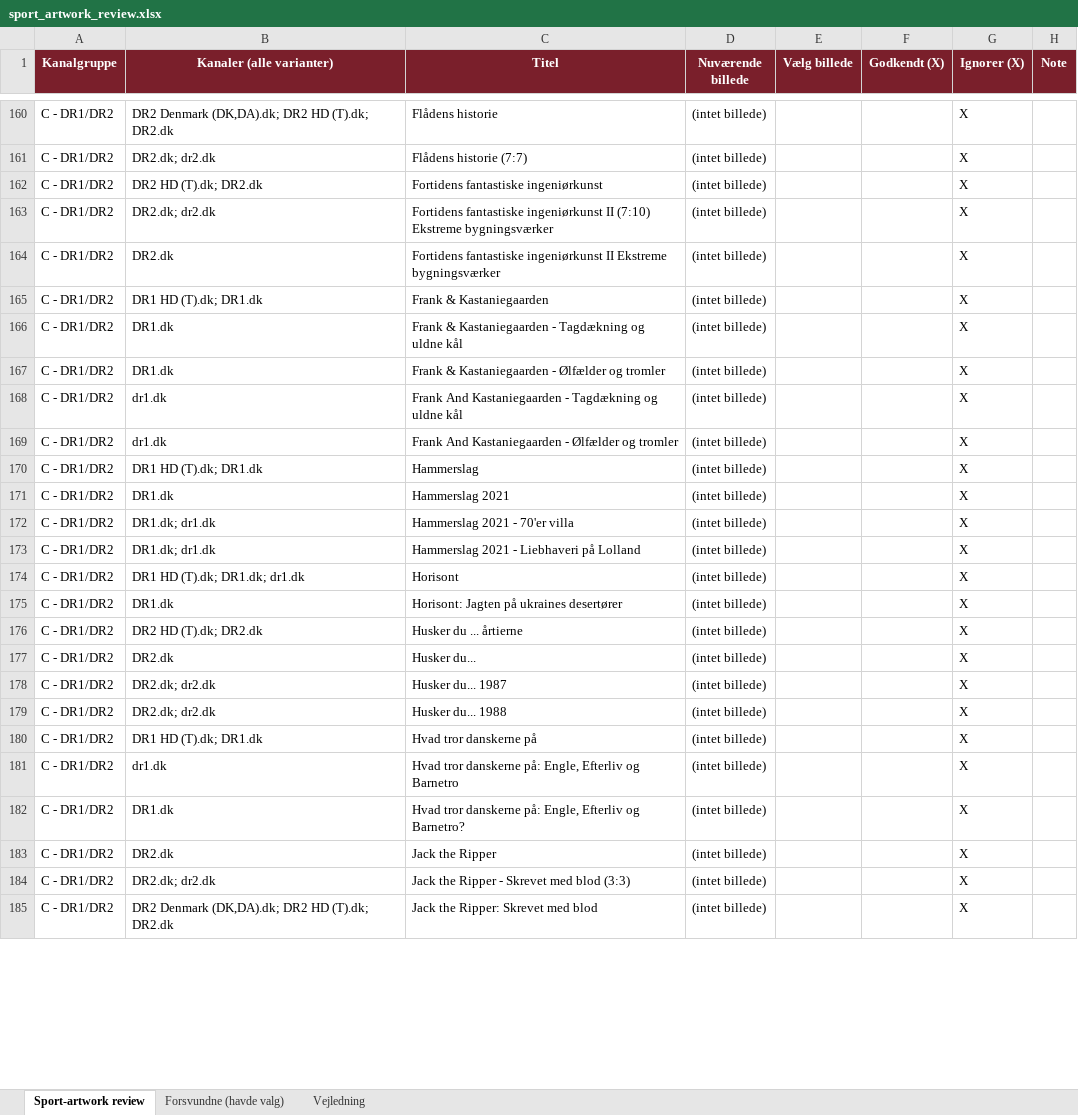
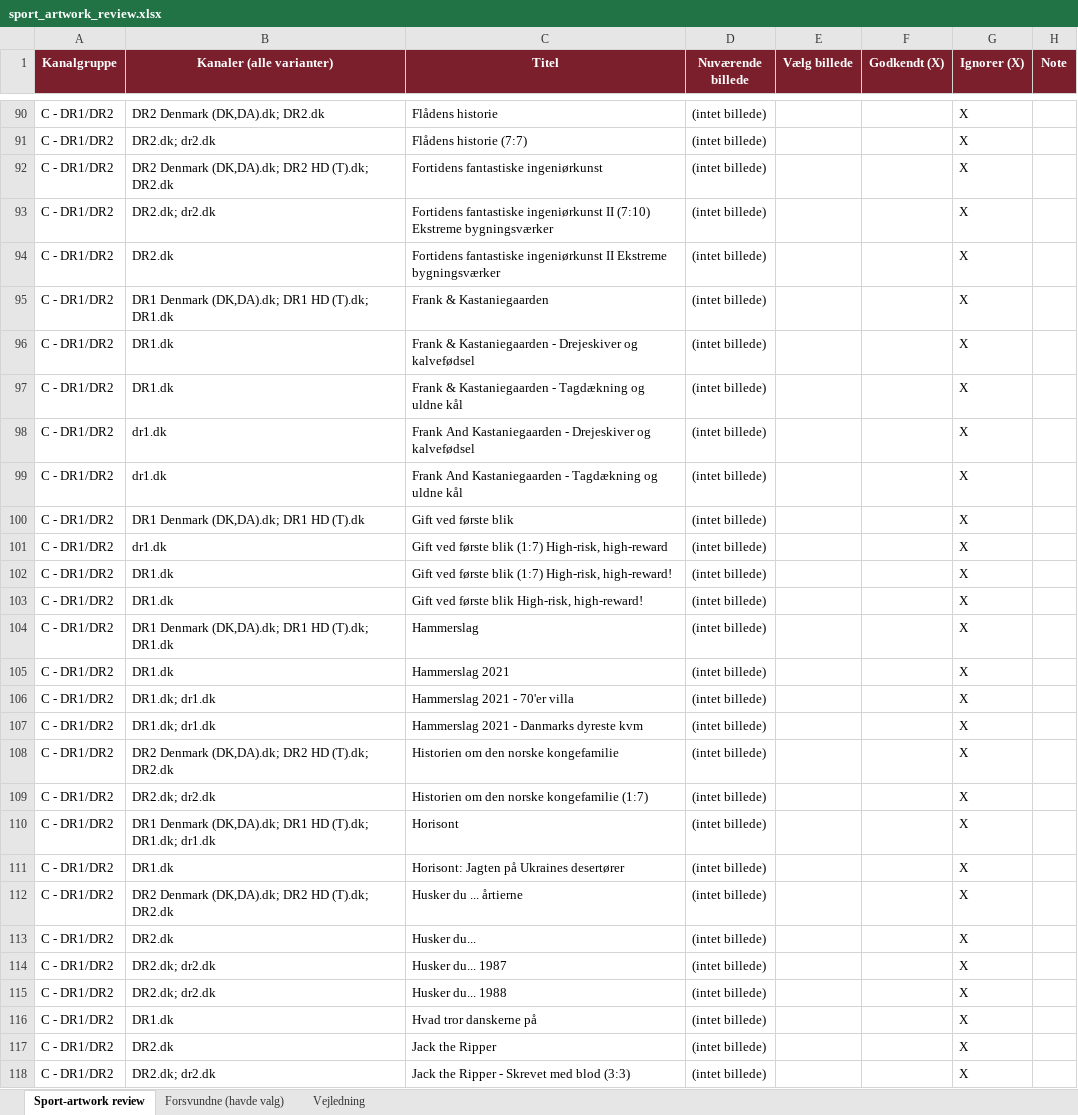
Before and after one commit to flanaganz/epgoal, an Excel workbook: data/sport_artwork_review.xlsx, sheet Sport-artwork review, drawn as a sheet; only a part is shown, gaps mark what is left out; the shorter side is filled out with more unchanged rows; values as stored, in another font and other column widths than the file's, no borders; removed rows and columns are numbered as before the commit, all else as after; the diff covers the shown part only; the diff names each change by its address in the sheet, - before the commit and + after, or states it on an @@ line.

Commit message:
Auto-sync EPG (sport-billeder) 2026-09-02 08:52:10

```diff
--- a/data/sport_artwork_review.xlsx (sheet Sport-artwork review)
+++ b/data/sport_artwork_review.xlsx (sheet Sport-artwork review)
-B90 (Kanaler (alle varianter)): DR2 Denmark (DK,DA).dk; DR2 HD (T).dk; DR2.dk
+B90 (Kanaler (alle varianter)): DR2 Denmark (DK,DA).dk; DR2.dk
-B92 (Kanaler (alle varianter)): DR2 HD (T).dk; DR2.dk
+B92 (Kanaler (alle varianter)): DR2 Denmark (DK,DA).dk; DR2 HD (T).dk; DR2.dk
-B95 (Kanaler (alle varianter)): DR1 HD (T).dk; DR1.dk
+B95 (Kanaler (alle varianter)): DR1 Denmark (DK,DA).dk; DR1 HD (T).dk; DR1.dk
+row 96: C - DR1/DR2 | DR1.dk | Frank & Kastaniegaarden - Drejeskiver og kalvefødsel | (intet billede) |  |  | X
-B98 (Kanaler (alle varianter)): DR1.dk
+B98 (Kanaler (alle varianter)): dr1.dk
-C98 (Titel): Frank & Kastaniegaarden - Ølfælder og tromler
+C98 (Titel): Frank And Kastaniegaarden - Drejeskiver og kalvefødsel
+row 100: C - DR1/DR2 | DR1 Denmark (DK,DA).dk; DR1 HD (T).dk | Gift ved første blik | (intet billede) |  |  | X
-C101 (Titel): Frank And Kastaniegaarden - Ølfælder og tromler
+C101 (Titel): Gift ved første blik (1:7) High-risk, high-reward
+row 102: C - DR1/DR2 | DR1.dk | Gift ved første blik (1:7) High-risk, high-reward! | (intet billede) |  |  | X
+row 103: C - DR1/DR2 | DR1.dk | Gift ved første blik High-risk, high-reward! | (intet billede) |  |  | X
-B104 (Kanaler (alle varianter)): DR1 HD (T).dk; DR1.dk
+B104 (Kanaler (alle varianter)): DR1 Denmark (DK,DA).dk; DR1 HD (T).dk; DR1.dk
-C107 (Titel): Hammerslag 2021 - Liebhaveri på Lolland
+C107 (Titel): Hammerslag 2021 - Danmarks dyreste kvm
+row 108: C - DR1/DR2 | DR2 Denmark (DK,DA).dk; DR2 HD (T).dk; DR2.dk | Historien om den norske kongefamilie | (intet billede) |  |  | X
+row 109: C - DR1/DR2 | DR2.dk; dr2.dk | Historien om den norske kongefamilie (1:7) | (intet billede) |  |  | X
-B110 (Kanaler (alle varianter)): DR1 HD (T).dk; DR1.dk; dr1.dk
+B110 (Kanaler (alle varianter)): DR1 Denmark (DK,DA).dk; DR1 HD (T).dk; DR1.dk; dr1.dk
-C111 (Titel): Horisont: Jagten på ukraines desertører
+C111 (Titel): Horisont: Jagten på Ukraines desertører
-B112 (Kanaler (alle varianter)): DR2 HD (T).dk; DR2.dk
+B112 (Kanaler (alle varianter)): DR2 Denmark (DK,DA).dk; DR2 HD (T).dk; DR2.dk
-B116 (Kanaler (alle varianter)): DR1 HD (T).dk; DR1.dk
+B116 (Kanaler (alle varianter)): DR1.dk
-row 181: C - DR1/DR2 | dr1.dk | Hvad tror danskerne på: Engle, Efterliv og Barnetro | (intet billede) |  |  | X
-row 182: C - DR1/DR2 | DR1.dk | Hvad tror danskerne på: Engle, Efterliv og Barnetro? | (intet billede) |  |  | X
```
Also changed, not shown: 63 added rows, 53 removed rows, 43 moved rows and 77 edited cells elsewhere in this sheet, sheet Forsvundne (havde valg), data/danish_artwork_review.xlsx, 11 other files.
